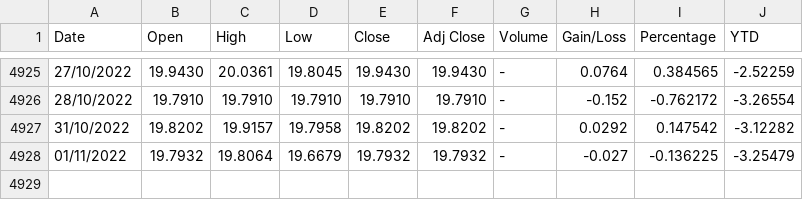
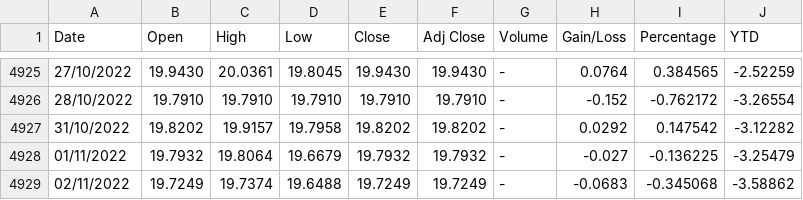
Before and after one commit to juanjmtzs/Mexican-Market-Stats, a CSV file: MXNUSD_HISTORY.csv, drawn as a sheet; only a part is shown, gaps mark what is left out.

```diff
--- a/MXNUSD_HISTORY.csv
+++ b/MXNUSD_HISTORY.csv
@@ -4928 +4928,2 @@
 01/11/2022,19.7932,19.8064,19.6679,19.7932,19.7932,-,-0.027,-0.136225,-3.25479
+02/11/2022,19.7249,19.7374,19.6488,19.7249,19.7249,-,-0.0683,-0.345068,-3.58862
```
Also changed, not shown: 3 other files.
